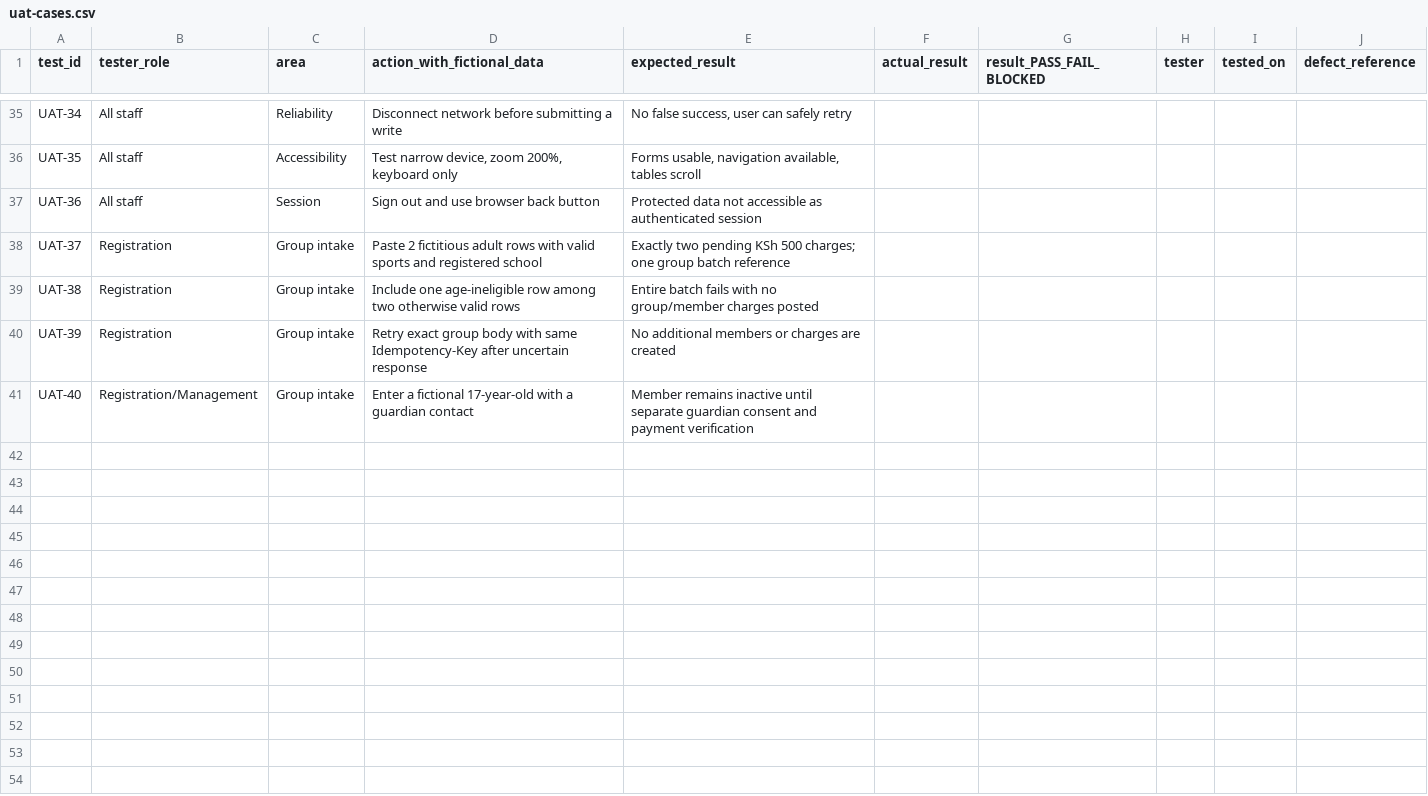
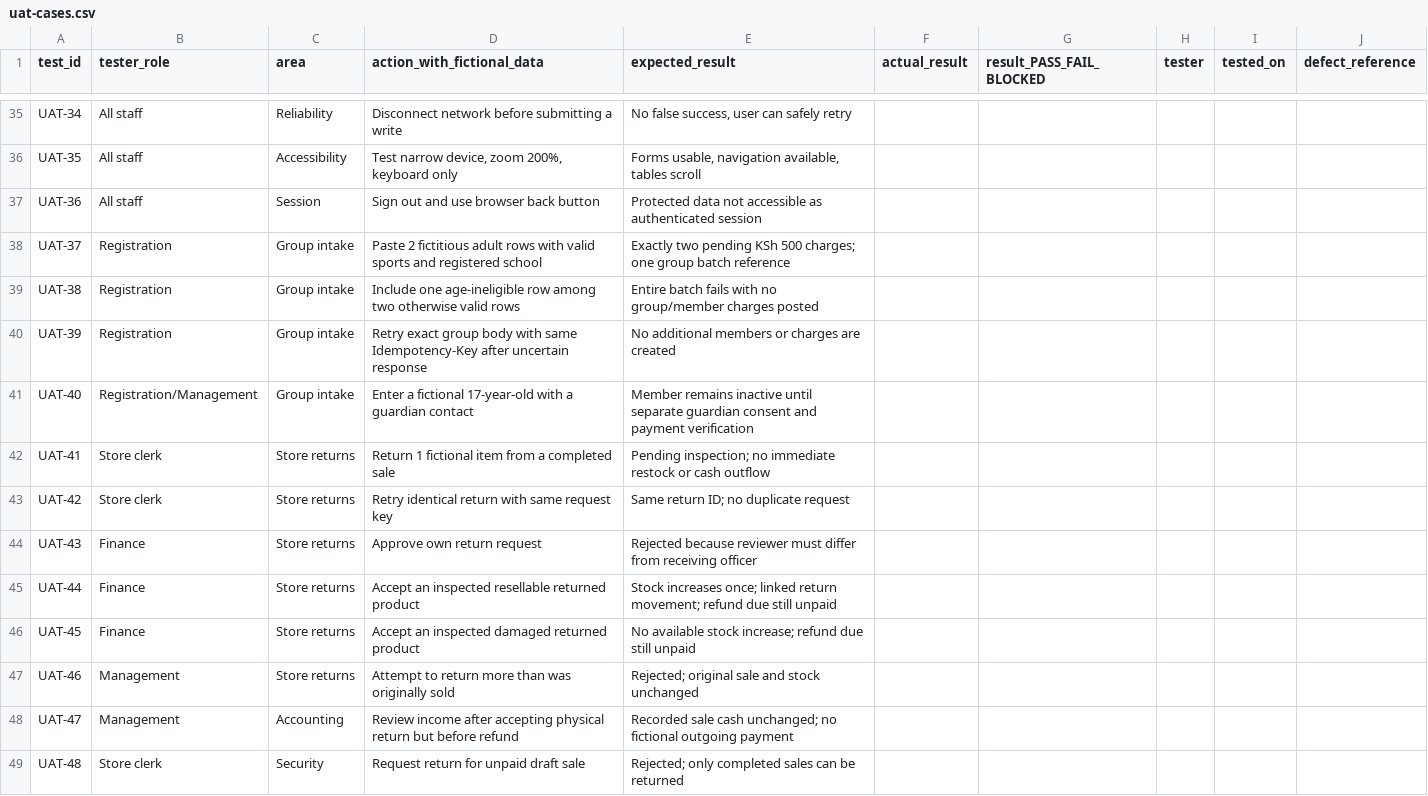
Before and after one commit to morrissey-dev/MARINGO-SPORTS-CLUB-SYSTEM, a CSV file: docs/uat-cases.csv, drawn as a sheet; only a part is shown, gaps mark what is left out.

Commit message:
feat: add independently reviewed store returns and stock audit trail

```diff
--- a/docs/uat-cases.csv
+++ b/docs/uat-cases.csv
@@ -41 +41,9 @@ UAT-39,Registration,Group intake,Retry exact group body with same Idempotency-Ke
 UAT-40,Registration/Management,Group intake,Enter a fictional 17-year-old with a guardian contact,Member remains inactive until separate guardian consent and payment verification,,,,,
+UAT-41,Store clerk,Store returns,Return 1 fictional item from a completed sale,Pending inspection; no immediate restock or cash outflow,,,,,
+UAT-42,Store clerk,Store returns,Retry identical return with same request key,Same return ID; no duplicate request,,,,,
+UAT-43,Finance,Store returns,Approve own return request,Rejected because reviewer must differ from receiving officer,,,,,
+UAT-44,Finance,Store returns,Accept an inspected resellable returned product,Stock increases once; linked return movement; refund due still unpaid,,,,,
+UAT-45,Finance,Store returns,Accept an inspected damaged returned product,No available stock increase; refund due still unpaid,,,,,
+UAT-46,Management,Store returns,Attempt to return more than was originally sold,Rejected; original sale and stock unchanged,,,,,
+UAT-47,Management,Accounting,Review income after accepting physical return but before refund,Recorded sale cash unchanged; no fictional outgoing payment,,,,,
+UAT-48,Store clerk,Security,Request return for unpaid draft sale,Rejected; only completed sales can be returned,,,,,
```
Also changed, not shown: 12 other files.
